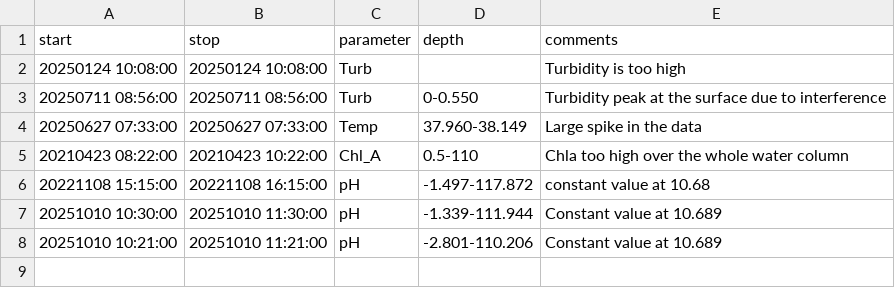
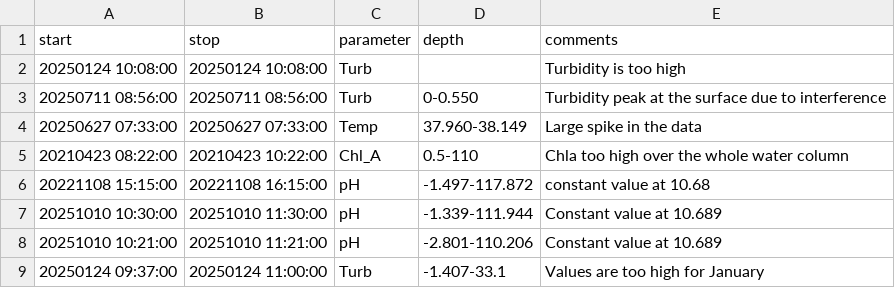
Before and after one commit to LeXPLORE-Platform/platform-ctd-profiles, a CSV file: notes/events.csv, drawn as a sheet; the diff names each change by its address in the sheet, - before the commit and + after, or states it on an @@ line.

Commit message:
feat:add event for issue #8

```diff
--- a/notes/events.csv
+++ b/notes/events.csv
+row 9: 20250124 09:37:00 | 20250124 11:00:00 | Turb | -1.407-33.1 | Values are too high for January
```
